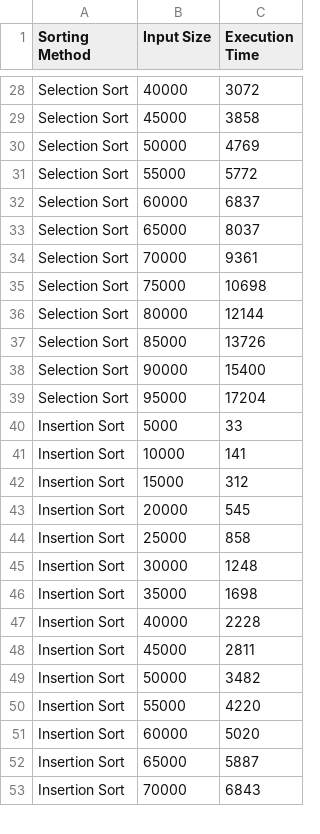
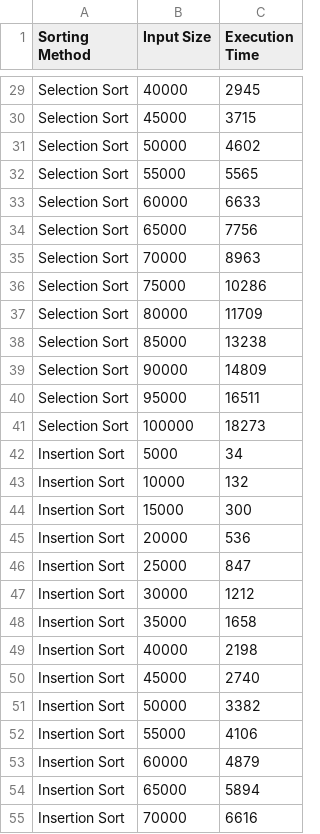
Before and after one commit to samuellimabraz/SortingAlgorithms, a CSV file: output/times/sorting_times_int.csv, drawn as a sheet; only a part is shown, gaps mark what is left out; addresses are those after the commit; the diff covers the shown part only; the diff names each change by its address in the sheet, - before the commit and + after, or states it on an @@ line.

```diff
--- a/output/times/sorting_times_int.csv
+++ b/output/times/sorting_times_int.csv
-C29 (Execution Time): 3072
+C29 (Execution Time): 2945
-C30 (Execution Time): 3858
+C30 (Execution Time): 3715
-C31 (Execution Time): 4769
+C31 (Execution Time): 4602
-C32 (Execution Time): 5772
+C32 (Execution Time): 5565
-C33 (Execution Time): 6837
+C33 (Execution Time): 6633
-C34 (Execution Time): 8037
+C34 (Execution Time): 7756
-C35 (Execution Time): 9361
+C35 (Execution Time): 8963
-C36 (Execution Time): 10698
+C36 (Execution Time): 10286
-C37 (Execution Time): 12144
+C37 (Execution Time): 11709
-C38 (Execution Time): 13726
+C38 (Execution Time): 13238
-C39 (Execution Time): 15400
+C39 (Execution Time): 14809
-C40 (Execution Time): 17204
+C40 (Execution Time): 16511
+row 41: Selection Sort | 100000 | 18273
-C42 (Execution Time): 33
+C42 (Execution Time): 34
-C43 (Execution Time): 141
+C43 (Execution Time): 132
-C44 (Execution Time): 312
+C44 (Execution Time): 300
-C45 (Execution Time): 545
+C45 (Execution Time): 536
-C46 (Execution Time): 858
+C46 (Execution Time): 847
-C47 (Execution Time): 1248
+C47 (Execution Time): 1212
-C48 (Execution Time): 1698
+C48 (Execution Time): 1658
-C49 (Execution Time): 2228
+C49 (Execution Time): 2198
-C50 (Execution Time): 2811
+C50 (Execution Time): 2740
-C51 (Execution Time): 3482
+C51 (Execution Time): 3382
-C52 (Execution Time): 4220
+C52 (Execution Time): 4106
-C53 (Execution Time): 5020
+C53 (Execution Time): 4879
-C54 (Execution Time): 5887
+C54 (Execution Time): 5894
-C55 (Execution Time): 6843
+C55 (Execution Time): 6616
```
Also changed, not shown: 5 added rows and 67 edited cells elsewhere in this file, output/model/sorting_times_int_predictions.csv, output/model/sorting_times_string_predictions.csv, 1 other file.
